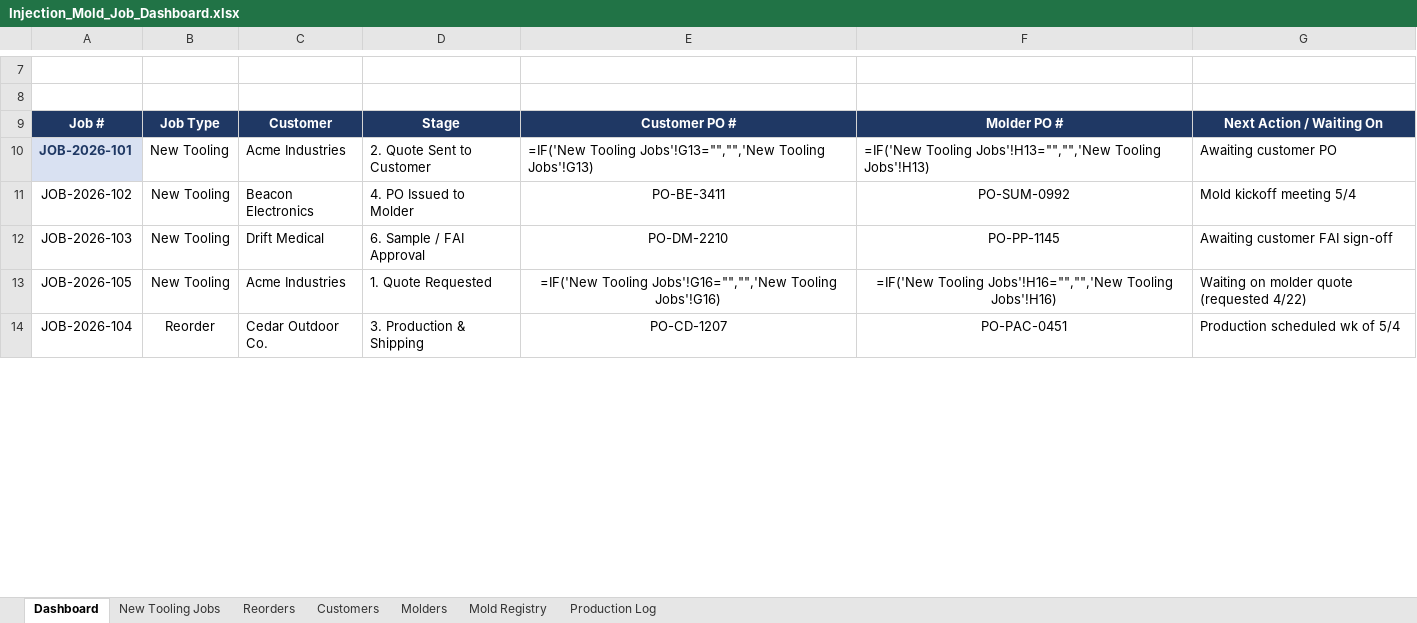
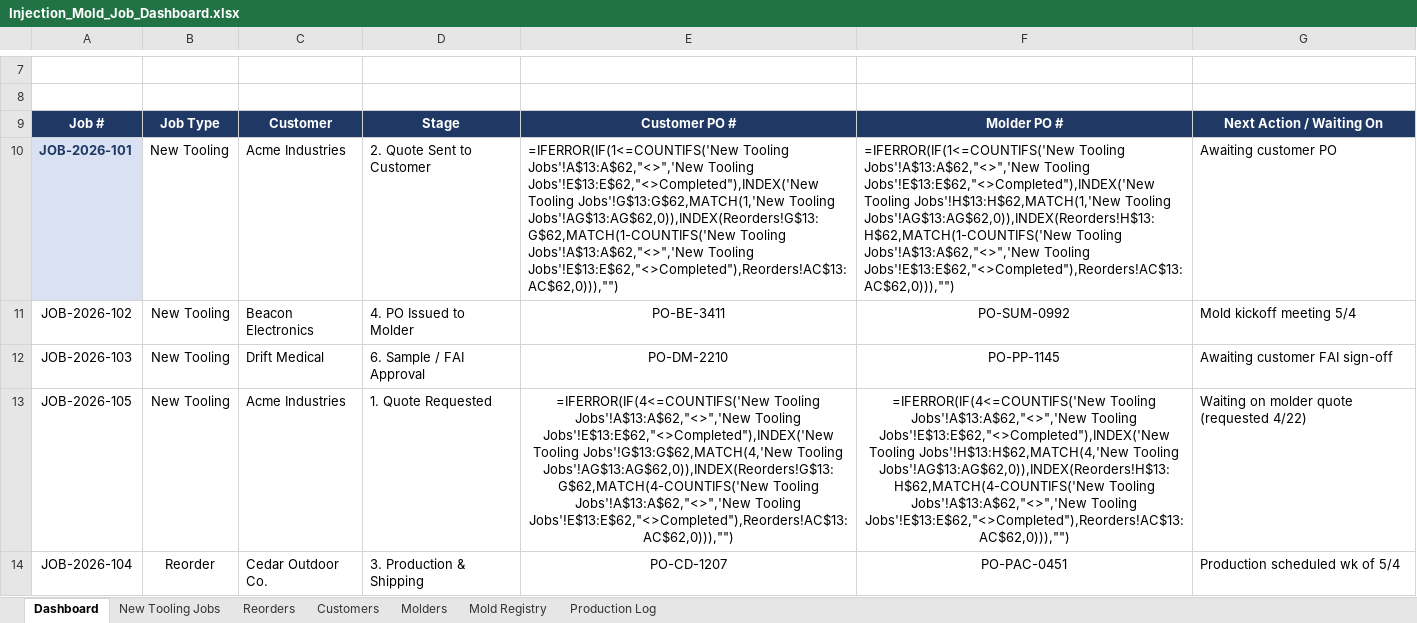
Before and after one commit to Brudius/Exceldoctemplates, an Excel workbook: Injection_Mold_Job_Dashboard.xlsx, sheet Dashboard, drawn as a sheet; only a part is shown, gaps mark what is left out; values as stored, in another font and other column widths than the file's, no borders; formulas without a stored value are shown as written; conditional formats not drawn; the diff covers the shown part only; the diff names each change by its address in the sheet, - before the commit and + after, or states it on an @@ line.

```diff
--- a/Injection_Mold_Job_Dashboard.xlsx (sheet Dashboard)
+++ b/Injection_Mold_Job_Dashboard.xlsx (sheet Dashboard)
-E10: =IF('New Tooling Jobs'!G13="","",'New Tooling Jobs'!G13)
+E10: =IFERROR(IF(1<=COUNTIFS('New Tooling Jobs'!A$13:A$62,"<>",'New Tooling Jobs'!E$13:E$62,"<>Completed"),INDEX('New Tooling Jobs'!G$13:G$62,MATCH(1,'New Tooling Jobs'!AG$13:AG$62,0)),INDEX(Reorders!G$13:G$62,MATCH(1-COUNTIFS('New Tooling Jobs'!A$13:A$62,"<>",'New Tooling Jobs'!E$13:E$62,"<>Completed"),Reorders!AC$13:AC$62,0))),"")
-F10: =IF('New Tooling Jobs'!H13="","",'New Tooling Jobs'!H13)
+F10: =IFERROR(IF(1<=COUNTIFS('New Tooling Jobs'!A$13:A$62,"<>",'New Tooling Jobs'!E$13:E$62,"<>Completed"),INDEX('New Tooling Jobs'!H$13:H$62,MATCH(1,'New Tooling Jobs'!AG$13:AG$62,0)),INDEX(Reorders!H$13:H$62,MATCH(1-COUNTIFS('New Tooling Jobs'!A$13:A$62,"<>",'New Tooling Jobs'!E$13:E$62,"<>Completed"),Reorders!AC$13:AC$62,0))),"")
-E13: =IF('New Tooling Jobs'!G16="","",'New Tooling Jobs'!G16)
+E13: =IFERROR(IF(4<=COUNTIFS('New Tooling Jobs'!A$13:A$62,"<>",'New Tooling Jobs'!E$13:E$62,"<>Completed"),INDEX('New Tooling Jobs'!G$13:G$62,MATCH(4,'New Tooling Jobs'!AG$13:AG$62,0)),INDEX(Reorders!G$13:G$62,MATCH(4-COUNTIFS('New Tooling Jobs'!A$13:A$62,"<>",'New Tooling Jobs'!E$13:E$62,"<>Completed"),Reorders!AC$13:AC$62,0))),"")
-F13: =IF('New Tooling Jobs'!H16="","",'New Tooling Jobs'!H16)
+F13: =IFERROR(IF(4<=COUNTIFS('New Tooling Jobs'!A$13:A$62,"<>",'New Tooling Jobs'!E$13:E$62,"<>Completed"),INDEX('New Tooling Jobs'!H$13:H$62,MATCH(4,'New Tooling Jobs'!AG$13:AG$62,0)),INDEX(Reorders!H$13:H$62,MATCH(4-COUNTIFS('New Tooling Jobs'!A$13:A$62,"<>",'New Tooling Jobs'!E$13:E$62,"<>Completed"),Reorders!AC$13:AC$62,0))),"")
```
Also changed, not shown: 14 added rows and 1 edited cell elsewhere in this sheet, sheet New Tooling Jobs, sheet Reorders, formulas that keep their value.
